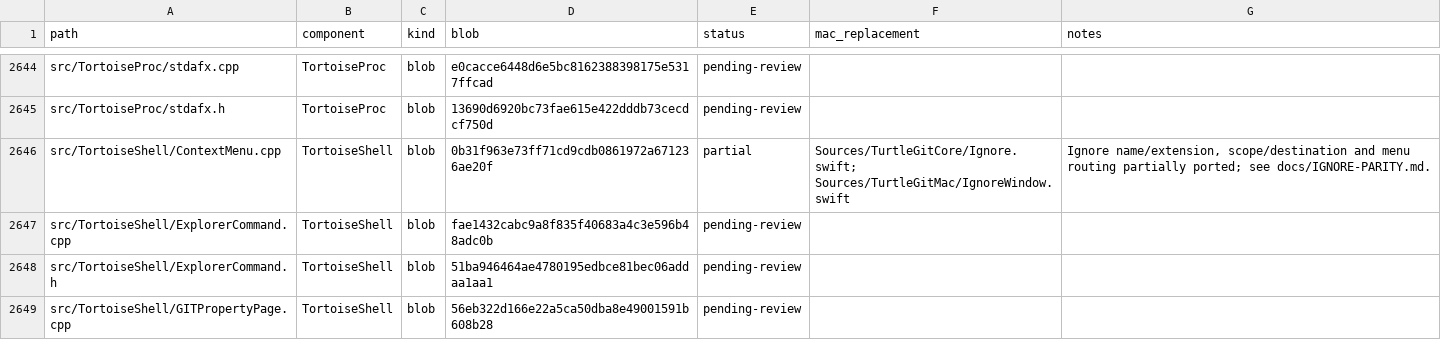
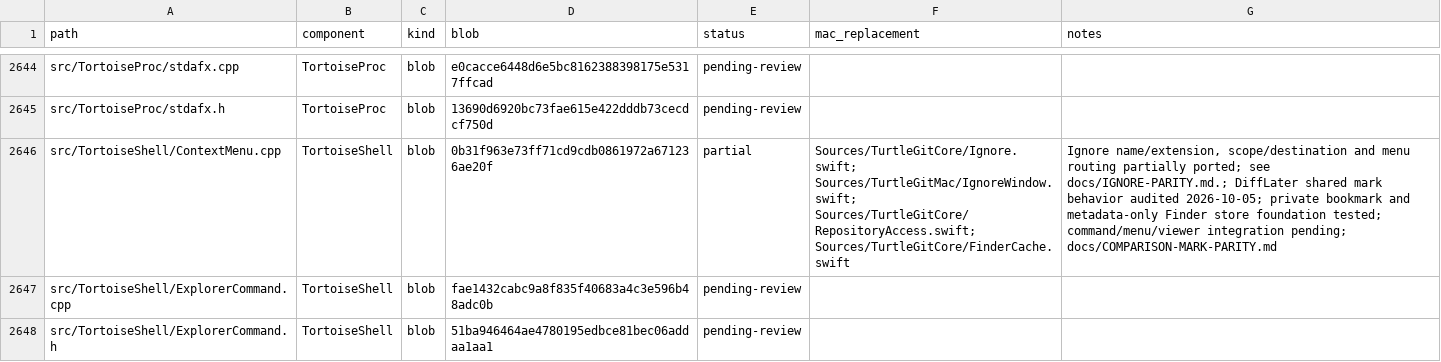
Before and after one commit to jfk-solutions/turtle-git-mac, a CSV file: docs/upstream-files.csv, drawn as a sheet; only a part is shown, gaps mark what is left out; the shorter side is filled out with more unchanged rows.

Commit message:
Add private bookmark storage and Finder metadata for comparison marks

```diff
--- a/docs/upstream-files.csv
+++ b/docs/upstream-files.csv
@@ -2645,3 +2645,3 @@ src/TortoiseProc/stdafx.cpp,TortoiseProc,blob,e0cacce6448d6e5bc8162388398175e531
 src/TortoiseProc/stdafx.h,TortoiseProc,blob,13690d6920bc73fae615e422dddb73cecdcf750d,pending-review,,
-src/TortoiseShell/ContextMenu.cpp,TortoiseShell,blob,0b31f963e73ff71cd9cdb0861972a671236ae20f,partial,Sources/TurtleGitCore/Ignore.swift; Sources/TurtleGitMac/IgnoreWindow.swift," Ignore name/extension, scope/destination and menu routing partially ported; see docs/IGNORE-PARITY.md."
+src/TortoiseShell/ContextMenu.cpp,TortoiseShell,blob,0b31f963e73ff71cd9cdb0861972a671236ae20f,partial,Sources/TurtleGitCore/Ignore.swift; Sources/TurtleGitMac/IgnoreWindow.swift; Sources/TurtleGitCore/RepositoryAccess.swift; Sources/TurtleGitCore/FinderCache.swift," Ignore name/extension, scope/destination and menu routing partially ported; see docs/IGNORE-PARITY.md.; DiffLater shared mark behavior audited 2026-10-05; private bookmark and metadata-only Finder store foundation tested; command/menu/viewer integration pending; docs/COMPARISON-MARK-PARITY.md"
 src/TortoiseShell/ExplorerCommand.cpp,TortoiseShell,blob,fae1432cabc9a8f835f40683a4c3e596b48adc0b,pending-review,,
```
Also changed, not shown: 5 other files.
